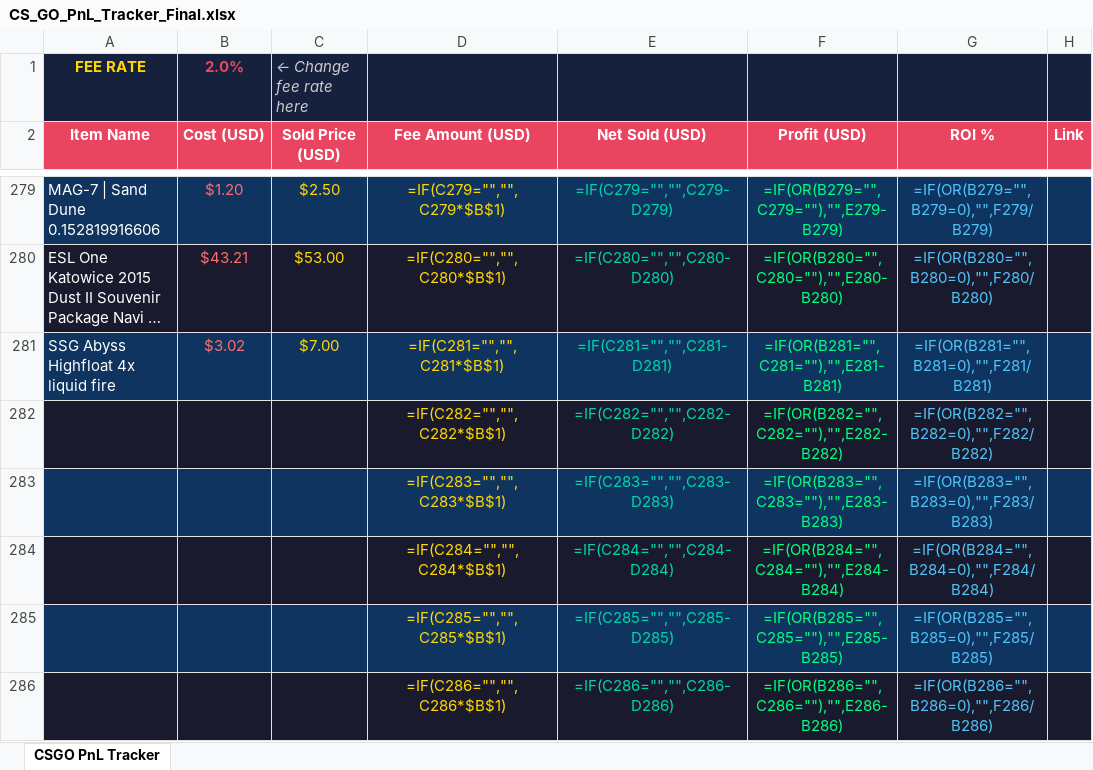
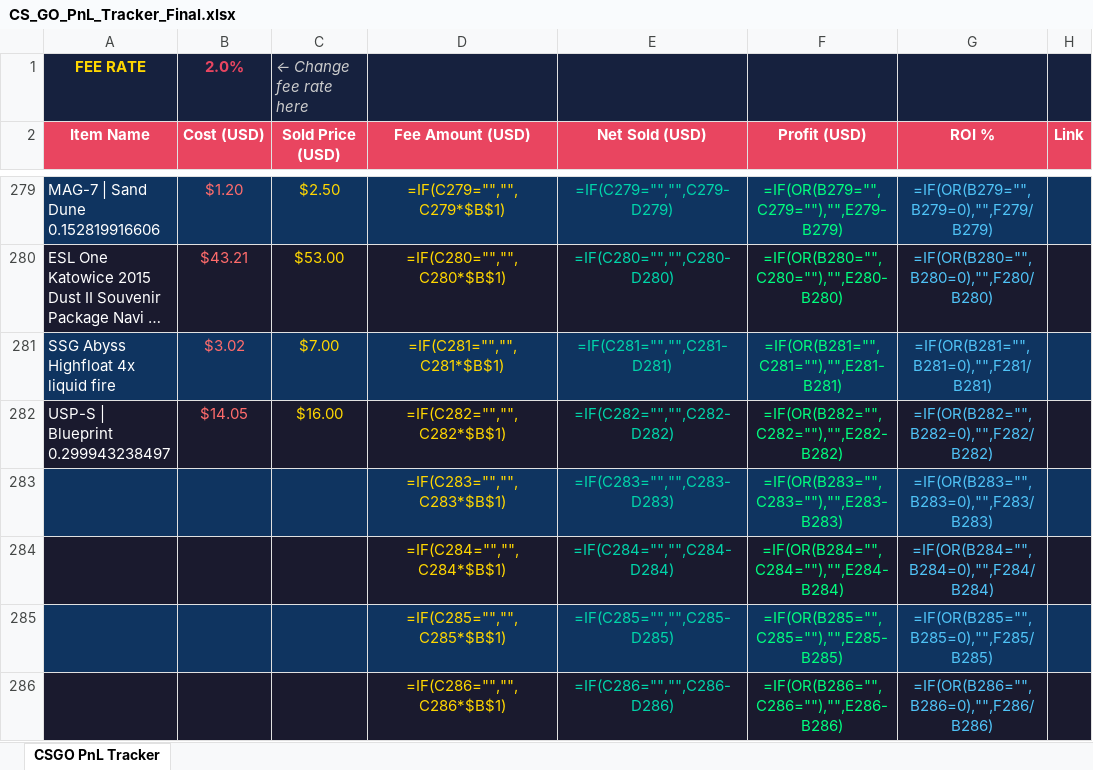
Before and after one commit to ChardXBT/auto-lister, an Excel workbook: CS_GO_PnL_Tracker_Final.xlsx, sheet CSGO PnL Tracker, drawn as a sheet; only a part is shown, gaps mark what is left out; long unchanged cells end in …; values as stored, in another font and other column widths than the file's, no borders; formulas without a stored value are shown as written; the diff names each change by its address in the sheet, - before the commit and + after, or states it on an @@ line.

```diff
--- a/CS_GO_PnL_Tracker_Final.xlsx (sheet CSGO PnL Tracker)
+++ b/CS_GO_PnL_Tracker_Final.xlsx (sheet CSGO PnL Tracker)
-A282 (Item Name): (empty)
+A282 (Item Name): USP-S | Blueprint 0.299943238497
-B282 (Cost (USD)): (empty)
+B282 (Cost (USD)): $14.05
-C282 (Sold Price (USD)): (empty)
+C282 (Sold Price (USD)): $16.00
```
Also changed, not shown: 2 other files.
